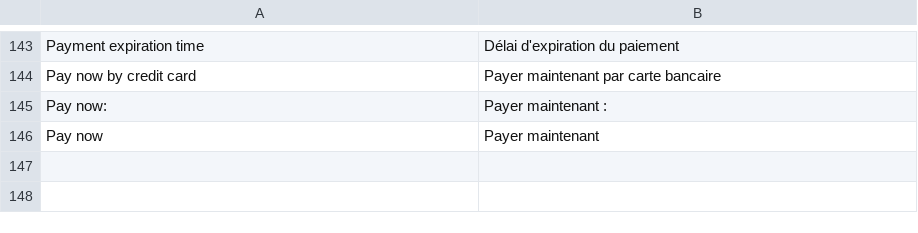
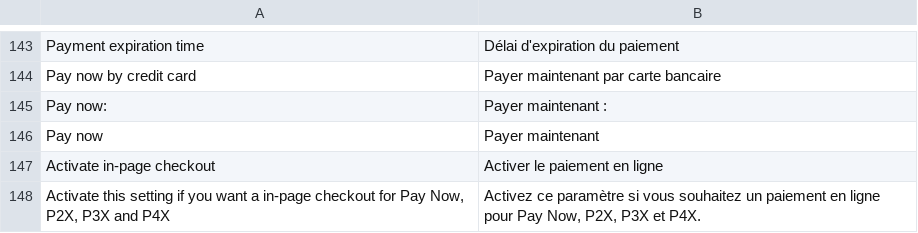
Before and after one commit to alma/alma-monthlypayments-magento2, a CSV file: i18n/fr_FR.csv, drawn as a sheet; only a part is shown, gaps mark what is left out.

```diff
--- a/i18n/fr_FR.csv
+++ b/i18n/fr_FR.csv
@@ -146 +146,3 @@
 "Pay now","Payer maintenant"
+"Activate in-page checkout","Activer le paiement en ligne"
+"Activate this setting if you want a in-page checkout for Pay Now, P2X, P3X and P4X","Activez ce paramètre si vous souhaitez un paiement en ligne pour Pay Now, P2X, P3X et P4X."
```
Also changed, not shown: i18n/de_DE.csv, i18n/es_ES.csv, 8 other files.
